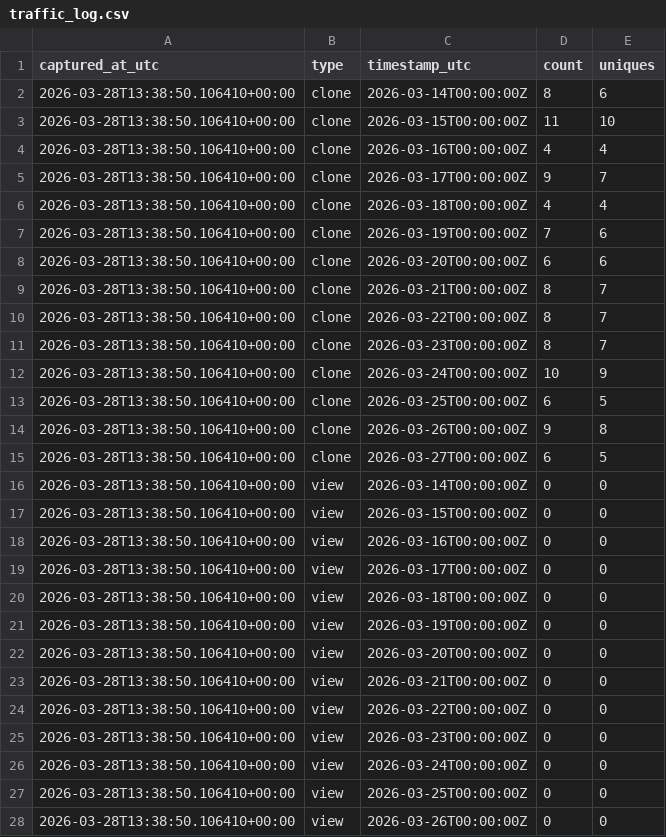
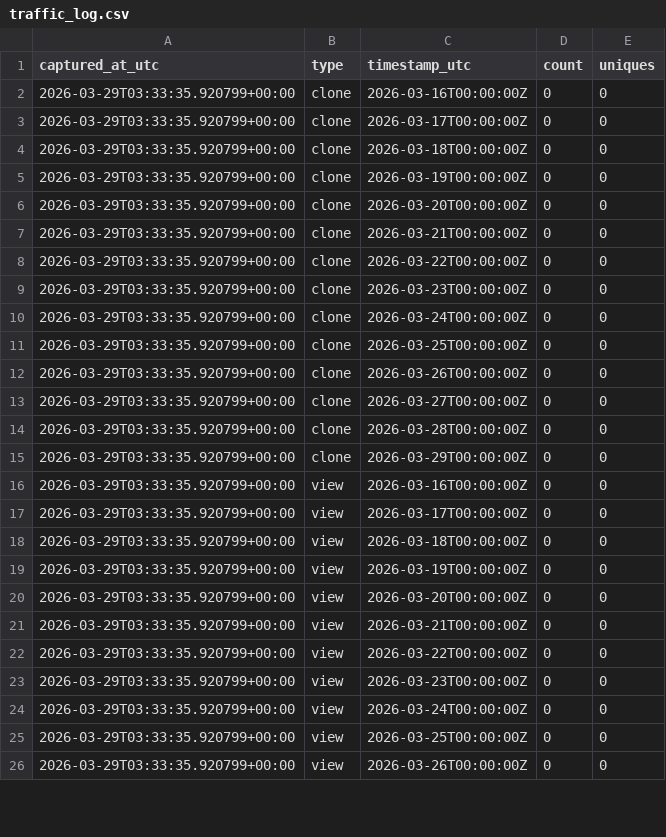
Before and after one commit to Kr-Adarsh/traffic-testing, a CSV file: traffic/traffic_log.csv, drawn as a sheet; only a part is shown; the diff covers the shown part only.

```diff
--- a/traffic/traffic_log.csv
+++ b/traffic/traffic_log.csv
@@ -1,28 +1,26 @@
 captured_at_utc,type,timestamp_utc,count,uniques
-2026-03-28T13:38:50.106410+00:00,clone,2026-03-14T00:00:00Z,8,6
-2026-03-28T13:38:50.106410+00:00,clone,2026-03-15T00:00:00Z,11,10
-2026-03-28T13:38:50.106410+00:00,clone,2026-03-16T00:00:00Z,4,4
-2026-03-28T13:38:50.106410+00:00,clone,2026-03-17T00:00:00Z,9,7
-2026-03-28T13:38:50.106410+00:00,clone,2026-03-18T00:00:00Z,4,4
-2026-03-28T13:38:50.106410+00:00,clone,2026-03-19T00:00:00Z,7,6
-2026-03-28T13:38:50.106410+00:00,clone,2026-03-20T00:00:00Z,6,6
-2026-03-28T13:38:50.106410+00:00,clone,2026-03-21T00:00:00Z,8,7
-2026-03-28T13:38:50.106410+00:00,clone,2026-03-22T00:00:00Z,8,7
-2026-03-28T13:38:50.106410+00:00,clone,2026-03-23T00:00:00Z,8,7
-2026-03-28T13:38:50.106410+00:00,clone,2026-03-24T00:00:00Z,10,9
-2026-03-28T13:38:50.106410+00:00,clone,2026-03-25T00:00:00Z,6,5
-2026-03-28T13:38:50.106410+00:00,clone,2026-03-26T00:00:00Z,9,8
-2026-03-28T13:38:50.106410+00:00,clone,2026-03-27T00:00:00Z,6,5
-2026-03-28T13:38:50.106410+00:00,view,2026-03-14T00:00:00Z,0,0
-2026-03-28T13:38:50.106410+00:00,view,2026-03-15T00:00:00Z,0,0
-2026-03-28T13:38:50.106410+00:00,view,2026-03-16T00:00:00Z,0,0
-2026-03-28T13:38:50.106410+00:00,view,2026-03-17T00:00:00Z,0,0
-2026-03-28T13:38:50.106410+00:00,view,2026-03-18T00:00:00Z,0,0
-2026-03-28T13:38:50.106410+00:00,view,2026-03-19T00:00:00Z,0,0
-2026-03-28T13:38:50.106410+00:00,view,2026-03-20T00:00:00Z,0,0
-2026-03-28T13:38:50.106410+00:00,view,2026-03-21T00:00:00Z,0,0
-2026-03-28T13:38:50.106410+00:00,view,2026-03-22T00:00:00Z,0,0
-2026-03-28T13:38:50.106410+00:00,view,2026-03-23T00:00:00Z,0,0
-2026-03-28T13:38:50.106410+00:00,view,2026-03-24T00:00:00Z,0,0
-2026-03-28T13:38:50.106410+00:00,view,2026-03-25T00:00:00Z,0,0
-2026-03-28T13:38:50.106410+00:00,view,2026-03-26T00:00:00Z,0,0
+2026-03-29T03:33:35.920799+00:00,clone,2026-03-16T00:00:00Z,0,0
+2026-03-29T03:33:35.920799+00:00,clone,2026-03-17T00:00:00Z,0,0
+2026-03-29T03:33:35.920799+00:00,clone,2026-03-18T00:00:00Z,0,0
+2026-03-29T03:33:35.920799+00:00,clone,2026-03-19T00:00:00Z,0,0
+2026-03-29T03:33:35.920799+00:00,clone,2026-03-20T00:00:00Z,0,0
+2026-03-29T03:33:35.920799+00:00,clone,2026-03-21T00:00:00Z,0,0
+2026-03-29T03:33:35.920799+00:00,clone,2026-03-22T00:00:00Z,0,0
+2026-03-29T03:33:35.920799+00:00,clone,2026-03-23T00:00:00Z,0,0
+2026-03-29T03:33:35.920799+00:00,clone,2026-03-24T00:00:00Z,0,0
+2026-03-29T03:33:35.920799+00:00,clone,2026-03-25T00:00:00Z,0,0
+2026-03-29T03:33:35.920799+00:00,clone,2026-03-26T00:00:00Z,0,0
+2026-03-29T03:33:35.920799+00:00,clone,2026-03-27T00:00:00Z,0,0
+2026-03-29T03:33:35.920799+00:00,clone,2026-03-28T00:00:00Z,0,0
+2026-03-29T03:33:35.920799+00:00,clone,2026-03-29T00:00:00Z,0,0
+2026-03-29T03:33:35.920799+00:00,view,2026-03-16T00:00:00Z,0,0
+2026-03-29T03:33:35.920799+00:00,view,2026-03-17T00:00:00Z,0,0
+2026-03-29T03:33:35.920799+00:00,view,2026-03-18T00:00:00Z,0,0
+2026-03-29T03:33:35.920799+00:00,view,2026-03-19T00:00:00Z,0,0
+2026-03-29T03:33:35.920799+00:00,view,2026-03-20T00:00:00Z,0,0
+2026-03-29T03:33:35.920799+00:00,view,2026-03-21T00:00:00Z,0,0
+2026-03-29T03:33:35.920799+00:00,view,2026-03-22T00:00:00Z,0,0
+2026-03-29T03:33:35.920799+00:00,view,2026-03-23T00:00:00Z,0,0
+2026-03-29T03:33:35.920799+00:00,view,2026-03-24T00:00:00Z,0,0
+2026-03-29T03:33:35.920799+00:00,view,2026-03-25T00:00:00Z,0,0
+2026-03-29T03:33:35.920799+00:00,view,2026-03-26T00:00:00Z,0,0
```
Also changed, not shown: 2 added rows and 1 edited cell elsewhere in this file.
